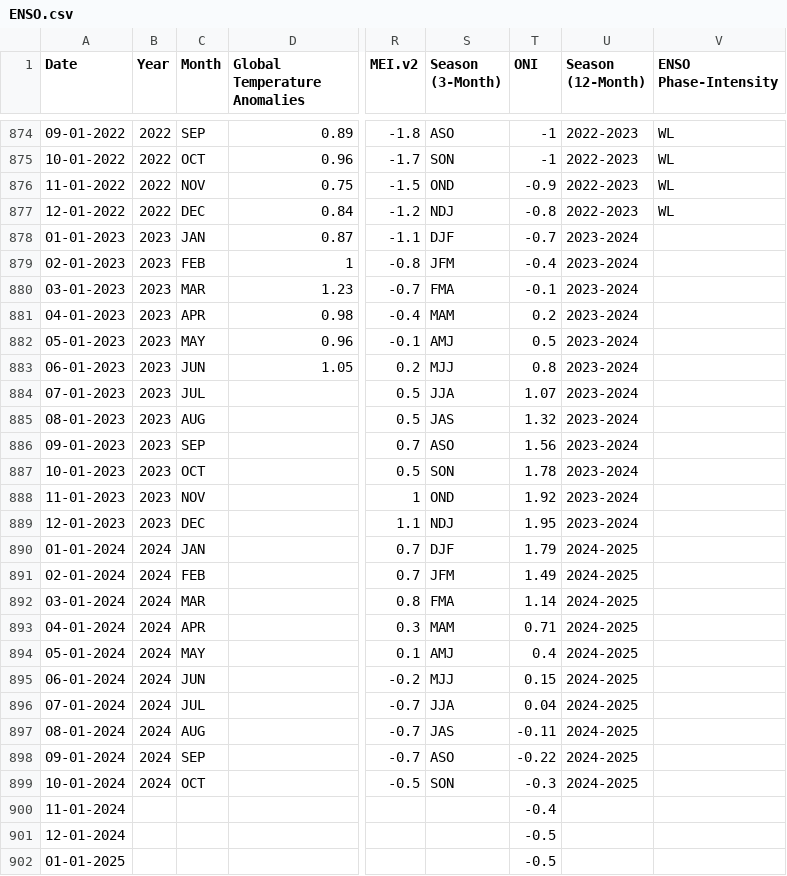
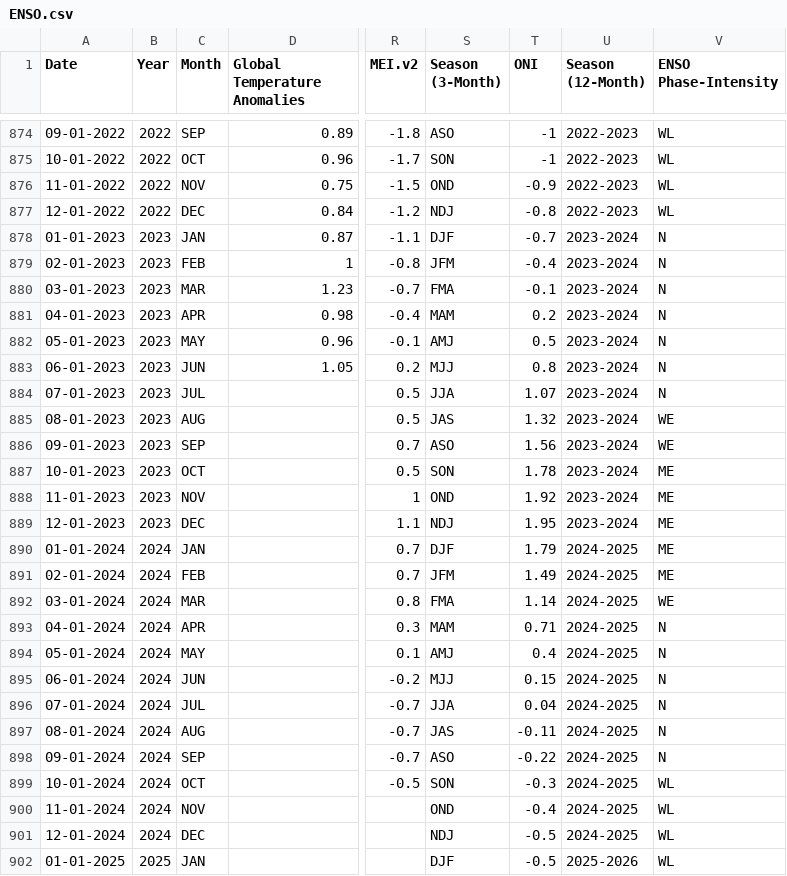
Before and after one commit to bhanuvi17/Prediction-of-ENSO-Events, a CSV file: ENSO.csv, drawn as a sheet; only a part is shown, gaps mark what is left out; the diff names each change by its address in the sheet, - before the commit and + after, or states it on an @@ line.

```diff
--- a/ENSO.csv
+++ b/ENSO.csv
-V878:V884 (ENSO Phase-Intensity): (empty)
+V878:V884 (ENSO Phase-Intensity): N
-V885:V886 (ENSO Phase-Intensity): (empty)
+V885:V886 (ENSO Phase-Intensity): WE
-V887:V891 (ENSO Phase-Intensity): (empty)
+V887:V891 (ENSO Phase-Intensity): ME
-V892 (ENSO Phase-Intensity): (empty)
+V892 (ENSO Phase-Intensity): WE
-V893:V898 (ENSO Phase-Intensity): (empty)
+V893:V898 (ENSO Phase-Intensity): N
-V899:V902 (ENSO Phase-Intensity): (empty)
+V899:V902 (ENSO Phase-Intensity): WL
-B900:B901 (Year): (empty)
+B900:B901 (Year): 2024
-C900 (Month): (empty)
+C900 (Month): NOV
-S900 (Season (3-Month)): (empty)
+S900 (Season (3-Month)): OND
-U900:U901 (Season (12-Month)): (empty)
+U900:U901 (Season (12-Month)): 2024-2025
-C901 (Month): (empty)
+C901 (Month): DEC
-S901 (Season (3-Month)): (empty)
+S901 (Season (3-Month)): NDJ
-B902 (Year): (empty)
+B902 (Year): 2025
-C902 (Month): (empty)
+C902 (Month): JAN
-S902 (Season (3-Month)): (empty)
+S902 (Season (3-Month)): DJF
-U902 (Season (12-Month)): (empty)
+U902 (Season (12-Month)): 2025-2026
```
Also changed, not shown: 4 other files.
